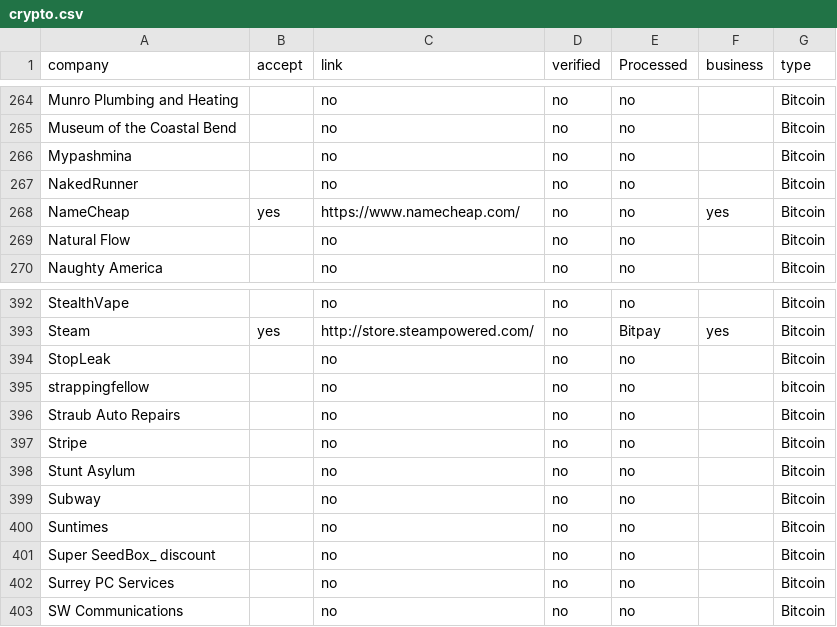
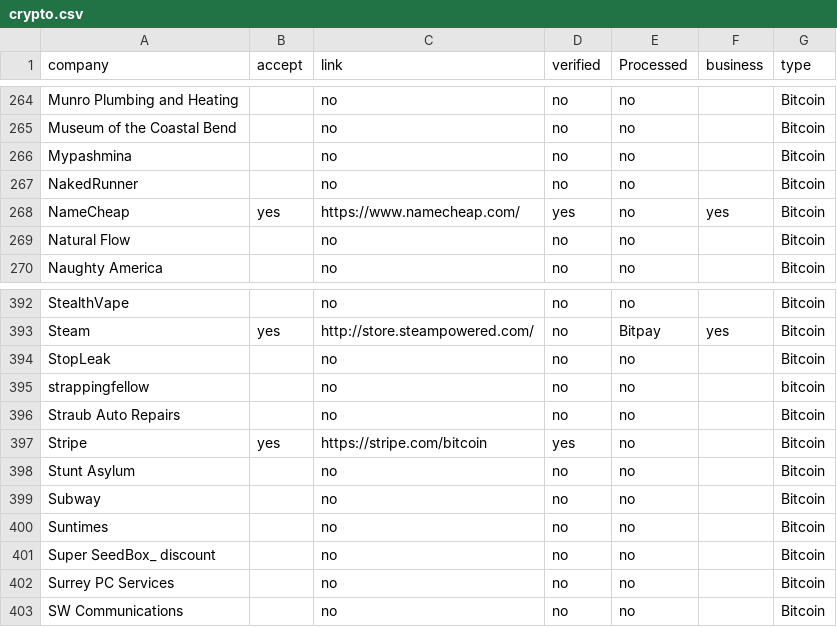
Before and after one commit to itsabhinaya/itsabhinaya.github.io, a CSV file: crypto/crypto.csv, drawn as a sheet; only a part is shown, gaps mark what is left out.

```diff
--- a/crypto/crypto.csv
+++ b/crypto/crypto.csv
@@ -267,3 +267,3 @@ Mypashmina,,no,no,no,,Bitcoin
 NakedRunner,,no,no,no,,Bitcoin
-NameCheap,yes,https://www.namecheap.com/,no,no,yes,Bitcoin
+NameCheap,yes,https://www.namecheap.com/,yes,no,yes,Bitcoin
 Natural Flow,,no,no,no,,Bitcoin
@@ -396,3 +396,3 @@ strappingfellow,,no,no,no,,bitcoin
 Straub Auto Repairs,,no,no,no,,Bitcoin
-Stripe,,no,no,no,,Bitcoin
+Stripe,yes,https://stripe.com/bitcoin,yes,no,,Bitcoin
 Stunt Asylum,,no,no,no,,Bitcoin
```
Also changed, not shown: 14 other files.
